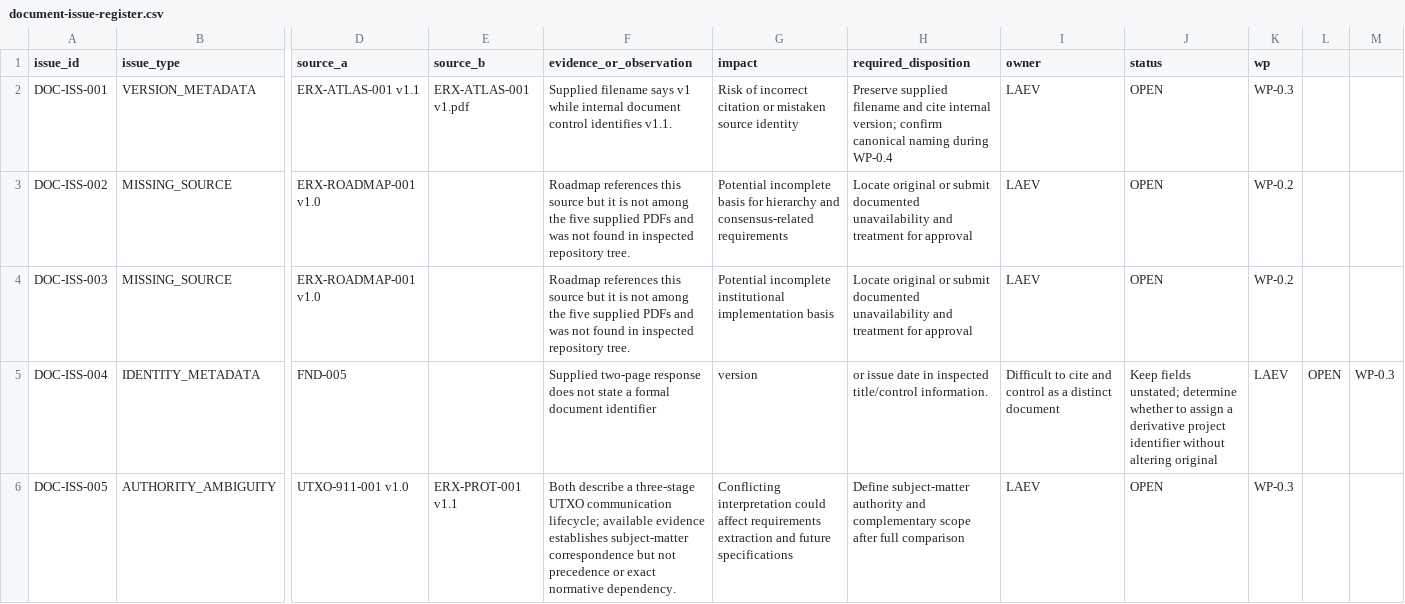
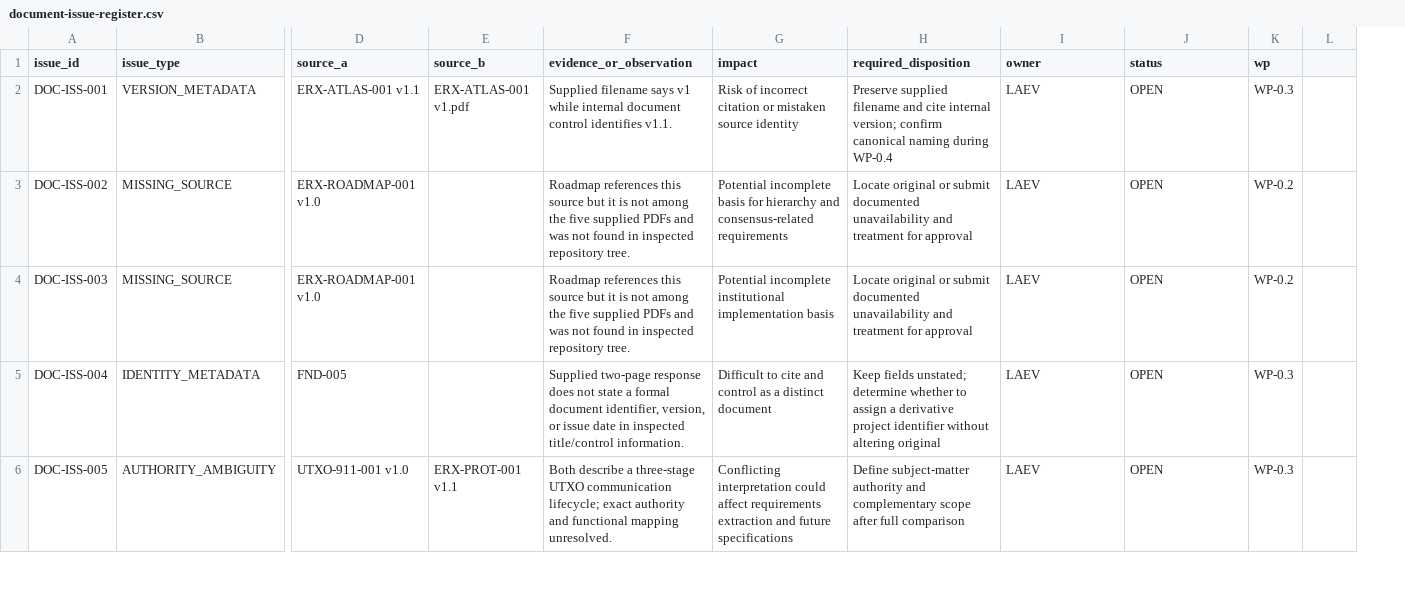
Before and after one commit to byLAEV/ERX-911-System-byLAEV, a CSV file: registers/document-issue-register.csv, drawn as a sheet; only a part is shown, gaps mark what is left out; removed rows and columns are numbered as before the commit, all else as after; the diff covers the shown part only; the diff names each change by its address in the sheet, - before the commit and + after, or states it on an @@ line.

Commit message:
Update WP-0.3 documentary issue register with source alignment findings

```diff
--- a/registers/document-issue-register.csv
+++ b/registers/document-issue-register.csv
-column L, row 5: OPEN
-F5 (evidence_or_observation): …formal document identifier
+F5 (evidence_or_observation): …formal document identifier, version, or issue date in inspected title/control information.
-G5 (impact): version
+G5 (impact): Difficult to cite and control as a distinct document
-H5 (required_disposition): or issue date in inspected title/control information.
+H5 (required_disposition): Keep fields unstated; determine whether to assign a derivative project identifier without altering original
-I5 (owner): Difficult to cite and control as a distinct document
+I5 (owner): LAEV
-J5 (status): Keep fields unstated; determine whether to assign a derivative project identifier without altering original
+J5 (status): OPEN
-K5 (wp): LAEV
+K5 (wp): WP-0.3
-L5: WP-0.3
+L5: (empty)
-F6 (evidence_or_observation): …communication lifecycle; available evidence establishes subject-matter correspondence but not precedence or exact normative dependency.
+F6 (evidence_or_observation): …communication lifecycle; exact authority and functional mapping unresolved.
```
Also changed, not shown: 2 added rows and 5 edited cells elsewhere in this file.
